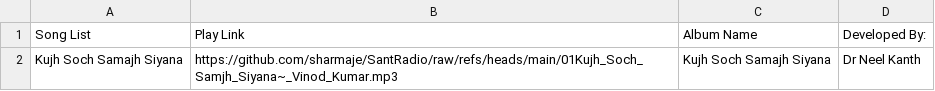
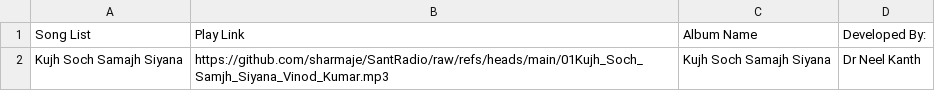
Before and after one commit to sharmaje/SantRadio, a CSV file: Bhajans.csv, drawn as a sheet.

Commit message:
Fix URL format in Bhajans.csv

```diff
--- a/Bhajans.csv
+++ b/Bhajans.csv
@@ -1,2 +1,2 @@
 Song List,Play Link,Album Name,Developed By:
-Kujh Soch Samajh Siyana,https://github.com/sharmaje/SantRadio/raw/refs/heads/main/01Kujh_Soch_Samjh_Siyana~_Vinod_Kumar.mp3,Kujh Soch Samajh Siyana,Dr Neel Kanth
+Kujh Soch Samajh Siyana,https://github.com/sharmaje/SantRadio/raw/refs/heads/main/01Kujh_Soch_Samjh_Siyana_Vinod_Kumar.mp3,Kujh Soch Samajh Siyana,Dr Neel Kanth
```
